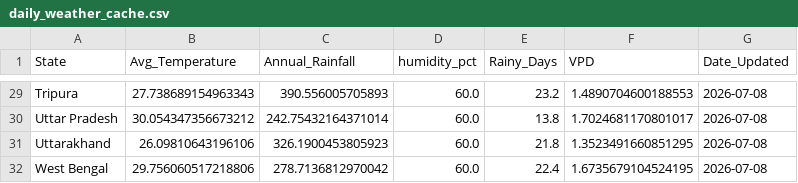
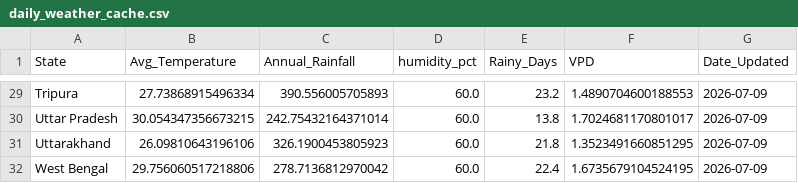
Before and after one commit to Pradip-0/crop-recommendation-system, a CSV file: daily_weather_cache.csv, drawn as a sheet; only a part is shown, gaps mark what is left out; the diff covers the shown part only; the diff names each change by its address in the sheet, - before the commit and + after, or states it on an @@ line.

```diff
--- a/daily_weather_cache.csv
+++ b/daily_weather_cache.csv
-B29 (Avg_Temperature): 27.738689154963343
+B29 (Avg_Temperature): 27.73868915496334
-G29:G32 (Date_Updated): 2026-07-08
+G29:G32 (Date_Updated): 2026-07-09
-B30 (Avg_Temperature): 30.054347356673212
+B30 (Avg_Temperature): 30.054347356673215
```
Also changed, not shown: 47 edited cells elsewhere in this file.
